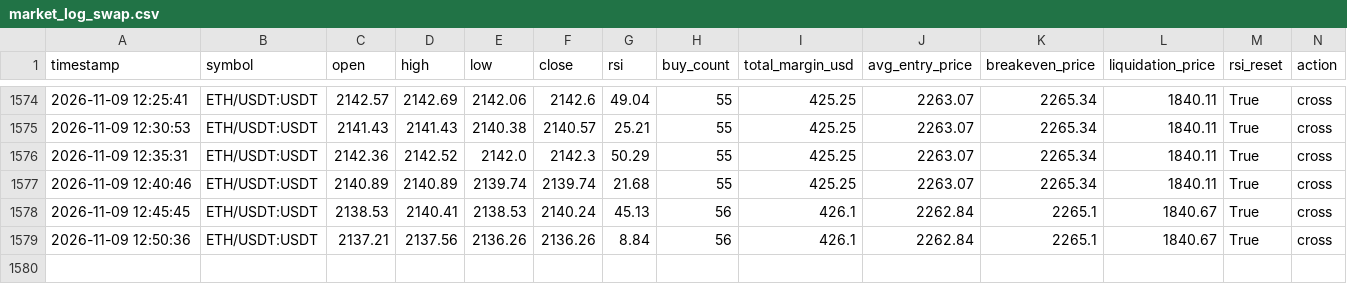
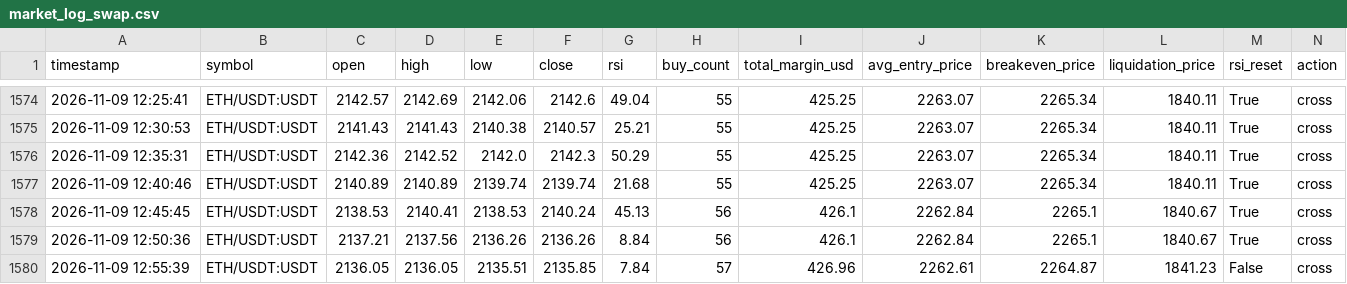
Before and after one commit to Ming-VV/OKX-RSI-5M, a CSV file: market_log_swap.csv, drawn as a sheet; only a part is shown, gaps mark what is left out; rows hold the shown columns only; the diff names each change by its address in the sheet, - before the commit and + after, or states it on an @@ line.

```diff
--- a/market_log_swap.csv
+++ b/market_log_swap.csv
+row 1580: 2026-11-09 12:55:39 | ETH/USDT:USDT | 2136.05 | 2136.05 | 2135.51 | 2135.85 | 7.84 | 57 | 426.96 | 2262.61 | 2264.87 | 1841.23 | False | cross
```
Also changed, not shown: 1 other file.
